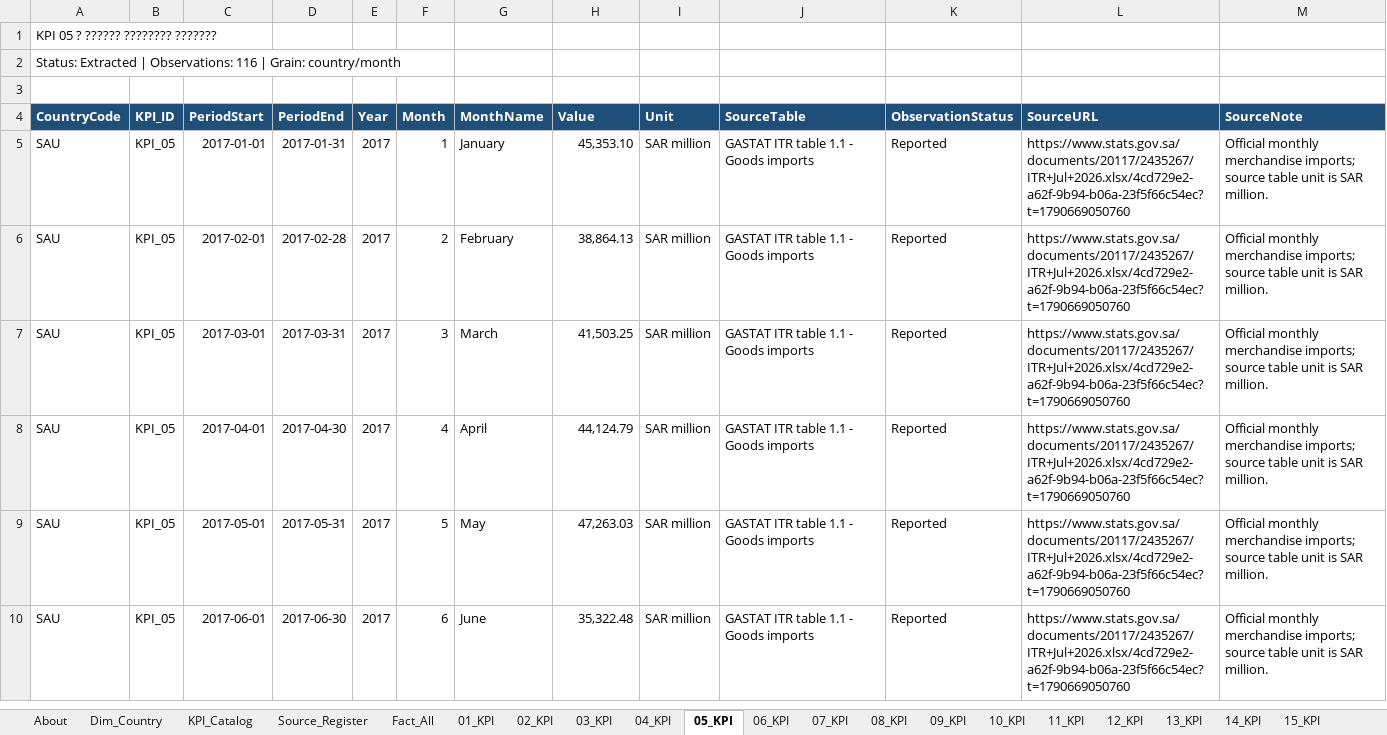
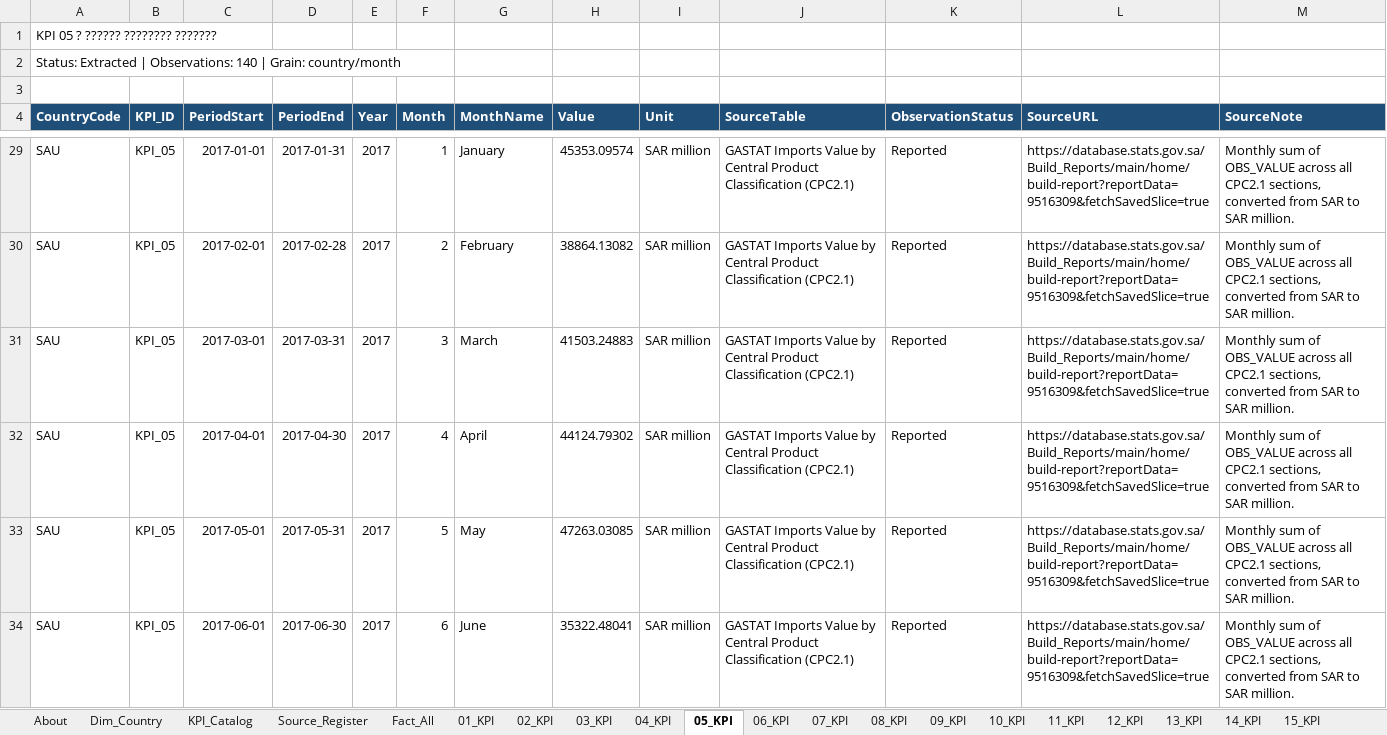
Before and after one commit to MuhannadFallatah/saudi-kpi-dashboard, an Excel workbook: Saudi_16_KPI_Data_Mart.xlsx, sheet 05_KPI, drawn as a sheet; only a part is shown, gaps mark what is left out; values as stored, in another font and other column widths than the file's, no borders; table styles not drawn; addresses are those after the commit; the diff covers the shown part only; the diff names each change by its address in the sheet, - before the commit and + after, or states it on an @@ line.

```diff
--- a/Saudi_16_KPI_Data_Mart.xlsx (sheet 05_KPI)
+++ b/Saudi_16_KPI_Data_Mart.xlsx (sheet 05_KPI)
-A2 (CountryCode): …| Observations: 116 | Grain:…
+A2 (CountryCode): …| Observations: 140 | Grain:…
-H29 (Value): 45,353.10
+H29 (Value): 45353.09574
-J29:J34 (SourceTable): GASTAT ITR table 1.1 - Goods imports
+J29:J34 (SourceTable): GASTAT Imports Value by Central Product Classification (CPC2.1)
-L29:L34 (SourceURL): https://www.stats.gov.sa/documents/20117/2435267/ITR+Jul+2026.xlsx/4cd729e2-a62f-9b94-b06a-23f5f66c54ec?t=1790669050760
+L29:L34 (SourceURL): https://database.stats.gov.sa/Build_Reports/main/home/build-report?reportData=9516309&fetchSavedSlice=true
-M29:M34 (SourceNote): Official monthly merchandise imports; source table unit is SAR million.
+M29:M34 (SourceNote): Monthly sum of OBS_VALUE across all CPC2.1 sections, converted from SAR to SAR million.
-H30 (Value): 38,864.13
+H30 (Value): 38864.13082
-H31 (Value): 41,503.25
+H31 (Value): 41503.24883
-H32 (Value): 44,124.79
+H32 (Value): 44124.79302
-H33 (Value): 47,263.03
+H33 (Value): 47263.03085
-H34 (Value): 35,322.48
+H34 (Value): 35322.48041
```
Also changed, not shown: 24 added rows and 448 edited cells elsewhere in this sheet, sheet Fact_All, sheet 07_KPI, sheet 11_KPI, sheet 12_KPI, sheet 08_KPI, sheet KPI_Catalog, 1 more sheet, other sheet tabs, 3 other files.
